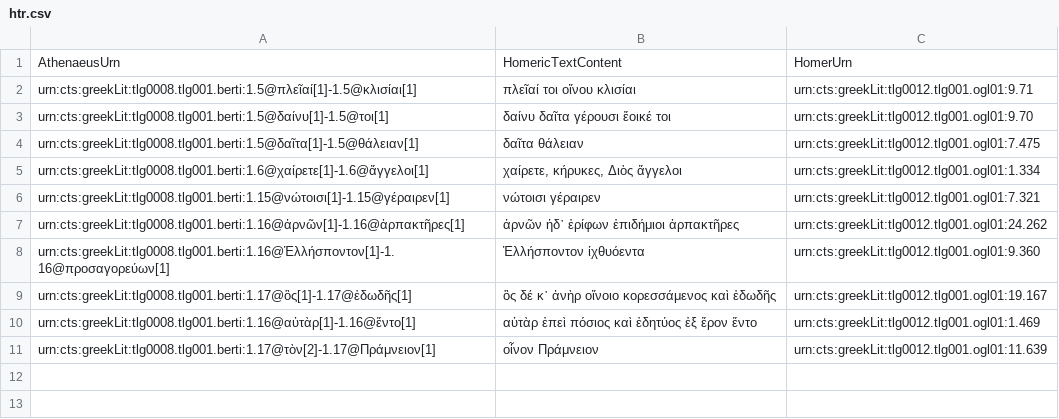
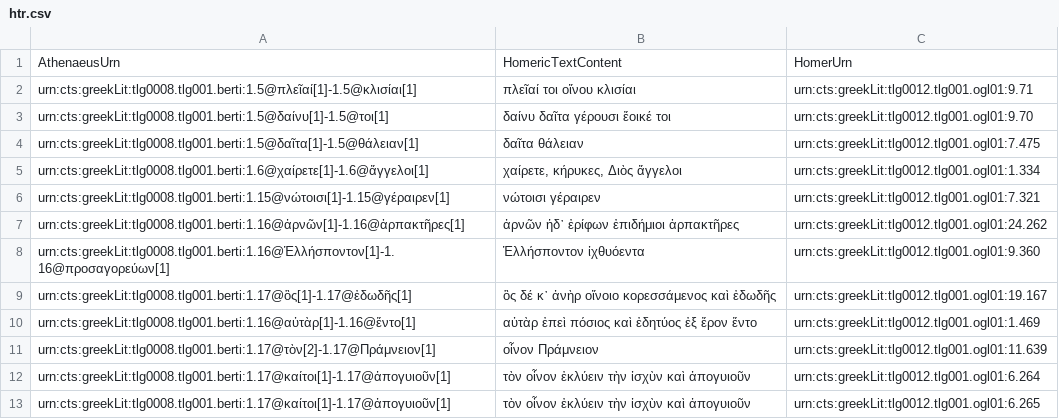
Before and after one commit to medaniel93/DigitalAthenaeus, a CSV file: homer/htr.csv, drawn as a sheet.

Commit message:
Update htr.csv

```diff
--- a/homer/htr.csv
+++ b/homer/htr.csv
@@ -11 +11,3 @@ AthenaeusUrn,HomericTextContent,HomerUrn
 "urn:cts:greekLit:tlg0008.tlg001.berti:1.17@τὸν[2]-1.17@Πράμνειον[1]","οἶνον Πράμνειον","urn:cts:greekLit:tlg0012.tlg001.ogl01:11.639"
+"urn:cts:greekLit:tlg0008.tlg001.berti:1.17@καίτοι[1]-1.17@ἀπογυιοῦν[1]","τὸν οἶνον ἐκλύειν τὴν ἰσχὺν καὶ ἀπογυιοῦν","urn:cts:greekLit:tlg0012.tlg001.ogl01:6.264"
+"urn:cts:greekLit:tlg0008.tlg001.berti:1.17@καίτοι[1]-1.17@ἀπογυιοῦν[1]","τὸν οἶνον ἐκλύειν τὴν ἰσχὺν καὶ ἀπογυιοῦν","urn:cts:greekLit:tlg0012.tlg001.ogl01:6.265"
```
